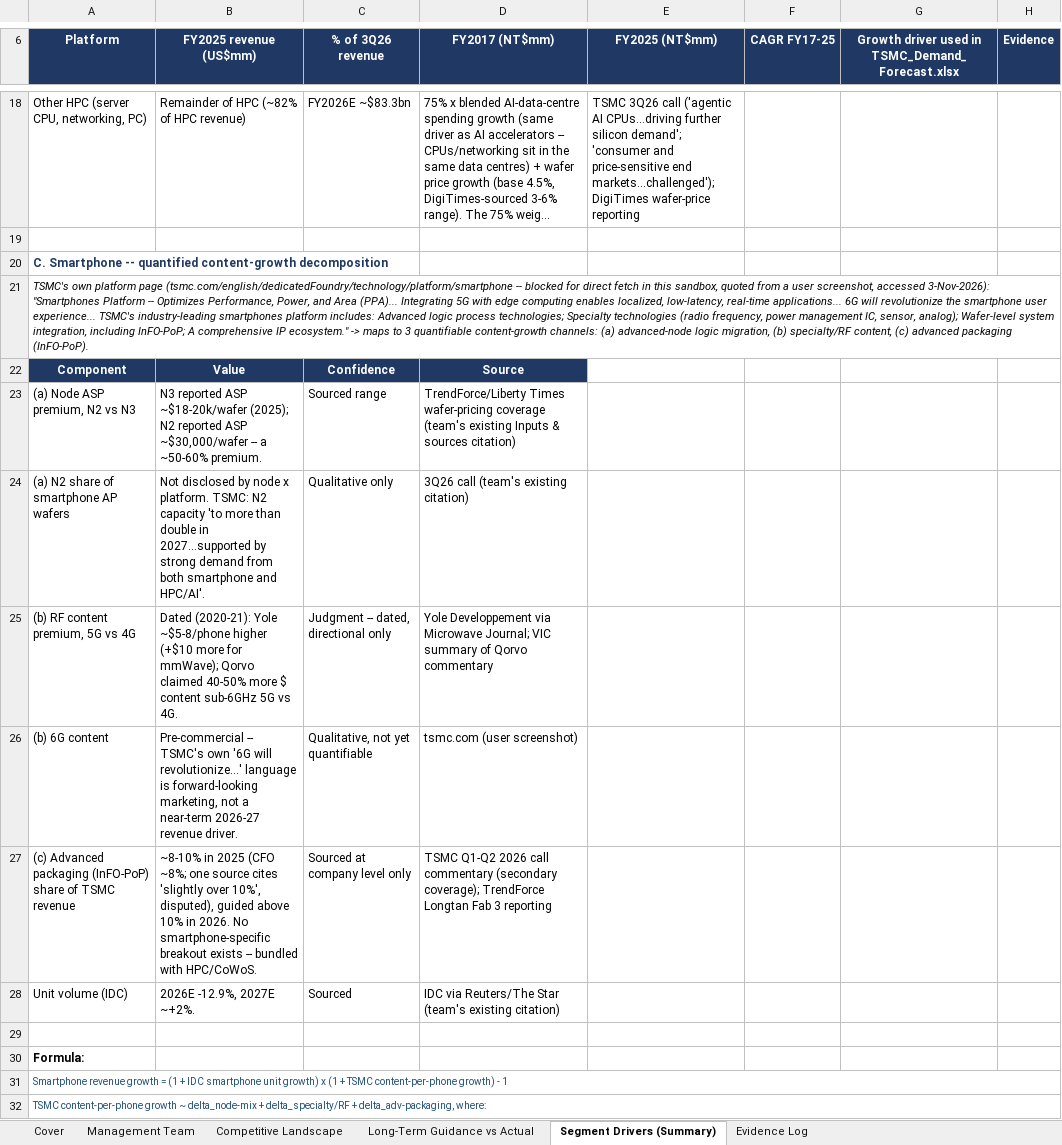
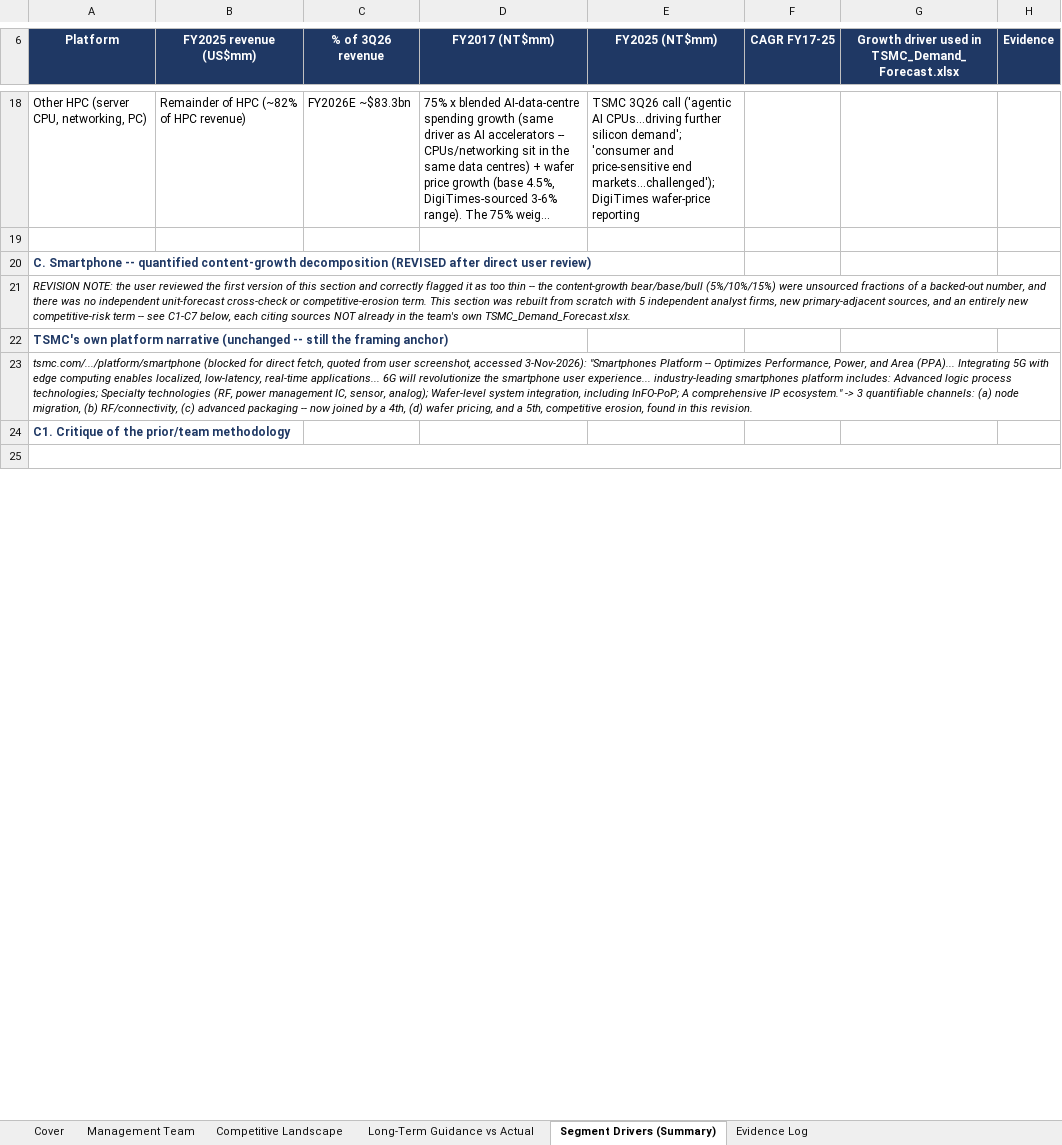
Before and after one commit to bichngocnguyenuk/Financials, an Excel workbook: TSMC_Research_Master.xlsx, sheet Segment Drivers (Summary), drawn as a sheet; only a part is shown, gaps mark what is left out; long unchanged cells end in …; values as stored, in another font and other column widths than the file's, no borders; removed rows and columns are numbered as before the commit, all else as after; the diff covers the shown part only; the diff names each change by its address in the sheet, - before the commit and + after, or states it on an @@ line.

```diff
--- a/TSMC_Research_Master.xlsx (sheet Segment Drivers (Summary))
+++ b/TSMC_Research_Master.xlsx (sheet Segment Drivers (Summary))
-A20 (Platform): …content-growth decomposition
+A20 (Platform): …content-growth decomposition (REVISED after direct user review)
-A21 (Platform): TSMC's own platform page (tsmc.com/english/dedicatedFoundry/technology/platform/smartphone -- blocked for direct fetch in this sandbox, quoted from a user screenshot, accessed 3-Nov-2026): "Smartphones Platform -- Optimizes Performance, Power, and Area (PPA)... Integrating 5G with edge computing enables localized, low-latency, real-time applications... 6G will revolutionize the smartphone user experience... TSMC's industry-leading smartphones platform includes: Advanced logic process technologies; Specialty technologies (radio frequency, power management IC, sensor, analog); Wafer-level system integration, including InFO-PoP; A comprehensive IP ecosystem." -> maps to 3 quantifiable content-growth channels: (a) advanced-node logic migration, (b) specialty/RF content, (c) advanced packaging (InFO-PoP).
+A21 (Platform): REVISION NOTE: the user reviewed the first version of this section and correctly flagged it as too thin -- the content-growth bear/base/bull (5%/10%/15%) were unsourced fractions of a backed-out number, and there was no independent unit-forecast cross-check or competitive-erosion term. This section was rebuilt from scratch with 5 independent analyst firms, new primary-adjacent sources, and an entirely new competitive-risk term -- see C1-C7 below, each citing sources NOT already in the team's own TSMC_Demand_Forecast.xlsx.
-row 22: Component | Value | Confidence | Source
-row 23: (a) Node ASP premium, N2 vs N3 | N3 reported ASP ~$18-20k/wafer (2025); N2 reported ASP ~$30,000/wafer -- a ~50-60% premium. | Sourced range | TrendForce/Liberty Times wafer-pricing coverage (team's existing Inputs & sources citation)
-row 24: (a) N2 share of smartphone AP wafers | Not disclosed by node x platform. TSMC: N2 capacity 'to more than double in 2027...supported by strong demand from both smartphone and HPC/AI'. | Qualitative only | 3Q26 call (team's existing citation)
-row 25: (b) RF content premium, 5G vs 4G | Dated (2020-21): Yole ~$5-8/phone higher (+$10 more for mmWave); Qorvo claimed 40-50% more $ content sub-6GHz 5G vs 4G. | Judgment -- dated, directional only | Yole Developpement via Microwave Journal; VIC summary of Qorvo commentary
-row 26: (b) 6G content | Pre-commercial -- TSMC's own '6G will revolutionize...' language is forward-looking marketing, not a near-term 2026-27 revenue driver. | Qualitative, not yet quantifiable | tsmc.com (user screenshot)
-row 27: (c) Advanced packaging (InFO-PoP) share of TSMC revenue | ~8-10% in 2025 (CFO ~8%; one source cites 'slightly over 10%', disputed), guided above 10% in 2026. No smartphone-specific breakout exists -- bundled with HPC/CoWoS. | Sourced at company level only | TSMC Q1-Q2 2026 call commentary (secondary coverage); TrendForce Longtan Fab 3 reporting
-row 28: Unit volume (IDC) | 2026E -12.9%, 2027E ~+2%. | Sourced | IDC via Reuters/The Star (team's existing citation)
+row 22: TSMC's own platform narrative (unchanged -- still the framing anchor)
+row 23: tsmc.com/.../platform/smartphone (blocked for direct fetch, quoted from user screenshot, accessed 3-Nov-2026): "Smartphones Platform -- Optimizes Performance, Power, and Area (PPA)... Integrating 5G with edge computing enables localized, low-latency, real-time applications... 6G will revolutionize the smartphone user experience... industry-leading smartphones platform includes: Advanced logic process technologies; Specialty technologies (RF, power management IC, sensor, analog); Wafer-level system integration, including InFO-PoP; A comprehensive IP ecosystem." -> 3 quantifiable channels: (a) node migration, (b) RF/connectivity, (c) advanced packaging -- now joined by a 4th, (d) wafer pricing, and a 5th, competitive erosion, found in this revision.
+row 24: C1. Critique of the prior/team methodology
+A25:H25 merged
-row 30: Formula:
-row 31: Smartphone revenue growth = (1 + IDC smartphone unit growth) x (1 + TSMC content-per-phone growth) - 1
-row 32: TSMC content-per-phone growth ~ delta_node-mix + delta_specialty/RF + delta_adv-packaging, where:
```
Also changed, not shown: 96 added rows, 12 removed rows, 2 edited cells, cell formats and merged cells elsewhere in this sheet, sheet Evidence Log.
